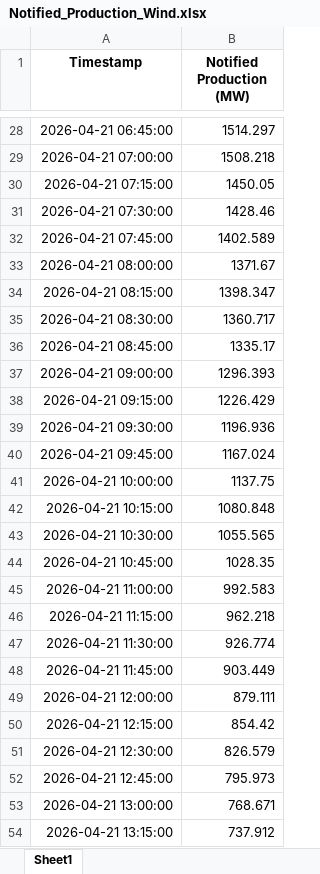
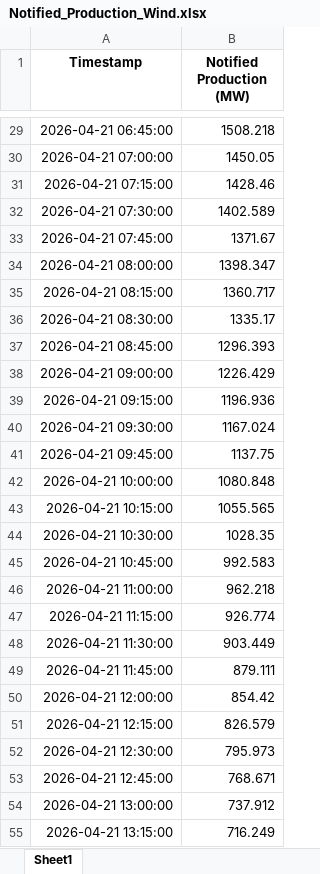
Before and after one commit to Andrei-Ionita/AdremTrading, an Excel workbook: data_fetching/Entsoe/Notified_Production_Wind.xlsx, sheet Sheet1, drawn as a sheet; only a part is shown, gaps mark what is left out; values as stored, in another font and other column widths than the file's, no borders; addresses are those after the commit; the diff covers the shown part only; the diff names each change by its address in the sheet, - before the commit and + after, or states it on an @@ line.

```diff
--- a/data_fetching/Entsoe/Notified_Production_Wind.xlsx (sheet Sheet1)
+++ b/data_fetching/Entsoe/Notified_Production_Wind.xlsx (sheet Sheet1)
-B29 (Notified Production (MW)): 1514.297
+B29 (Notified Production (MW)): 1508.218
-B30 (Notified Production (MW)): 1508.218
+B30 (Notified Production (MW)): 1450.05
-B31 (Notified Production (MW)): 1450.05
+B31 (Notified Production (MW)): 1428.46
-B32 (Notified Production (MW)): 1428.46
+B32 (Notified Production (MW)): 1402.589
-B33 (Notified Production (MW)): 1402.589
+B33 (Notified Production (MW)): 1371.67
-B34 (Notified Production (MW)): 1371.67
+B34 (Notified Production (MW)): 1398.347
-B35 (Notified Production (MW)): 1398.347
+B35 (Notified Production (MW)): 1360.717
-B36 (Notified Production (MW)): 1360.717
+B36 (Notified Production (MW)): 1335.17
-B37 (Notified Production (MW)): 1335.17
+B37 (Notified Production (MW)): 1296.393
-B38 (Notified Production (MW)): 1296.393
+B38 (Notified Production (MW)): 1226.429
-B39 (Notified Production (MW)): 1226.429
+B39 (Notified Production (MW)): 1196.936
-B40 (Notified Production (MW)): 1196.936
+B40 (Notified Production (MW)): 1167.024
-B41 (Notified Production (MW)): 1167.024
+B41 (Notified Production (MW)): 1137.75
-B42 (Notified Production (MW)): 1137.75
+B42 (Notified Production (MW)): 1080.848
-B43 (Notified Production (MW)): 1080.848
+B43 (Notified Production (MW)): 1055.565
-B44 (Notified Production (MW)): 1055.565
+B44 (Notified Production (MW)): 1028.35
-B45 (Notified Production (MW)): 1028.35
+B45 (Notified Production (MW)): 992.583
-B46 (Notified Production (MW)): 992.583
+B46 (Notified Production (MW)): 962.218
-B47 (Notified Production (MW)): 962.218
+B47 (Notified Production (MW)): 926.774
-B48 (Notified Production (MW)): 926.774
+B48 (Notified Production (MW)): 903.449
-B49 (Notified Production (MW)): 903.449
+B49 (Notified Production (MW)): 879.111
-B50 (Notified Production (MW)): 879.111
+B50 (Notified Production (MW)): 854.42
-B51 (Notified Production (MW)): 854.42
+B51 (Notified Production (MW)): 826.579
-B52 (Notified Production (MW)): 826.579
+B52 (Notified Production (MW)): 795.973
-B53 (Notified Production (MW)): 795.973
+B53 (Notified Production (MW)): 768.671
-B54 (Notified Production (MW)): 768.671
+B54 (Notified Production (MW)): 737.912
-B55 (Notified Production (MW)): 737.912
+B55 (Notified Production (MW)): 716.249
```
Also changed, not shown: 96 added rows and 69 edited cells elsewhere in this sheet, Market Fundamentals/Transelectrica_data/Cons_Prod_final/Weekly_Consumption_2026.xlsx, Market Fundamentals/Transelectrica_data/Cons_Prod_final/Weekly_Production_2026.xlsx, 33 other files.
